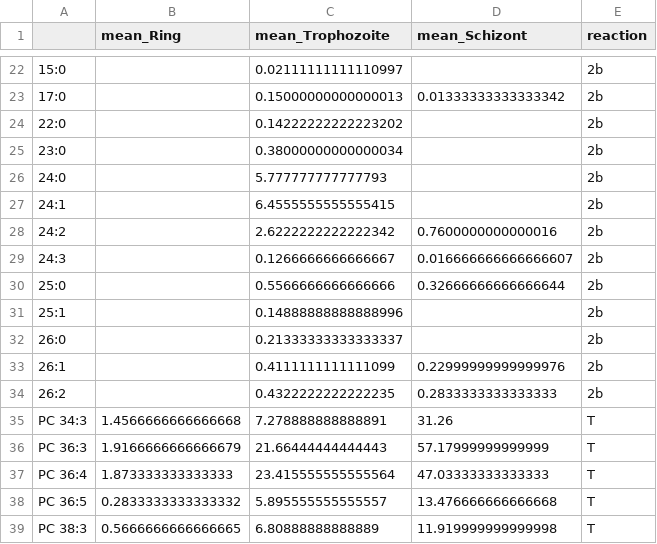
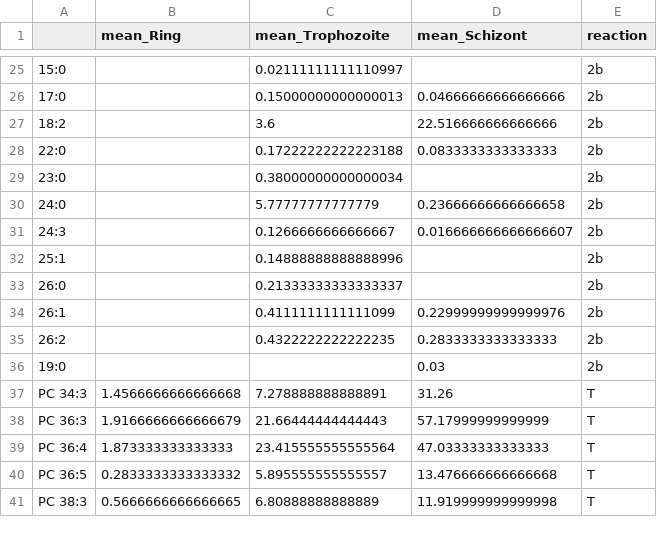
Before and after one commit to Nexia23/Plasmodium_abs_FBA, a TSV file: Datasets/slimeR_pseudo_all.tsv, drawn as a sheet; only a part is shown, gaps mark what is left out; removed rows and columns are numbered as before the commit, all else as after; the diff covers the shown part only; the diff names each change by its address in the sheet, - before the commit and + after, or states it on an @@ line.

```diff
--- a/Datasets/slimeR_pseudo_all.tsv
+++ b/Datasets/slimeR_pseudo_all.tsv
-D26 (mean_Schizont): 0.01333333333333342
+D26 (mean_Schizont): 0.04666666666666666
+row 27: 18:2 |  | 3.6 | 22.516666666666666 | 2b
-C28 (mean_Trophozoite): 0.14222222222223202
+C28 (mean_Trophozoite): 0.17222222222223188
-D28 (mean_Schizont): (empty)
+D28 (mean_Schizont): 0.0833333333333333
-C30 (mean_Trophozoite): 5.777777777777793
+C30 (mean_Trophozoite): 5.77777777777779
-D30 (mean_Schizont): (empty)
+D30 (mean_Schizont): 0.23666666666666658
-row 27: 24:1 |  | 6.4555555555555415 |  | 2b
-row 28: 24:2 |  | 2.6222222222222342 | 0.7600000000000016 | 2b
-row 30: 25:0 |  | 0.5566666666666666 | 0.32666666666666644 | 2b
+row 36: 19:0 |  |  | 0.03 | 2b
```
Also changed, not shown: 3 added rows and 31 edited cells elsewhere in this file, Datasets/slimeR_PLs_MW.tsv, 7 other files.
